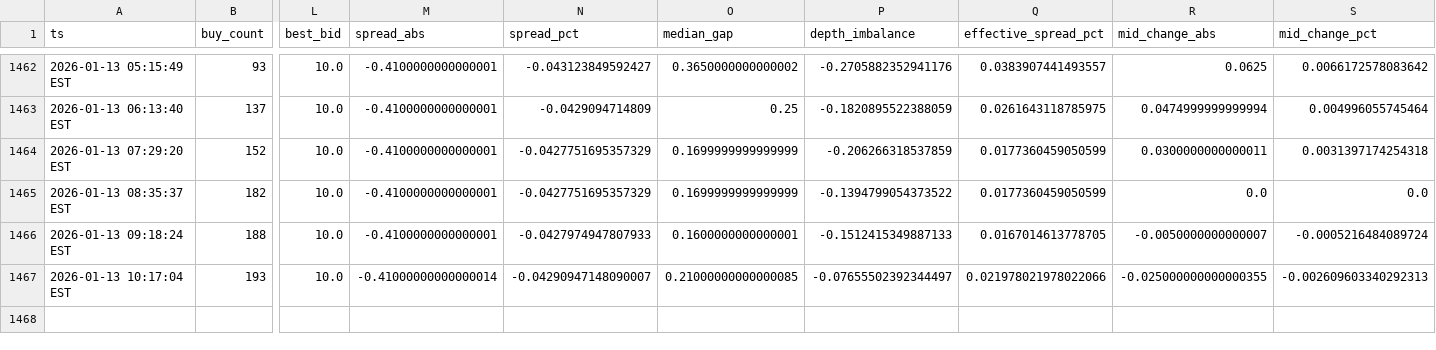
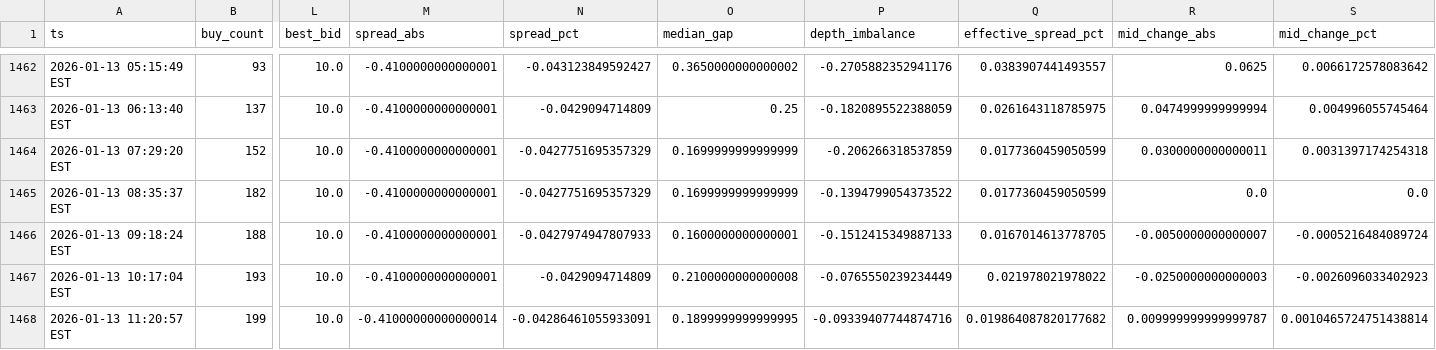
Before and after one commit to nicoortuno/bolivian-economy-tracker, a CSV file: data/bob_p2p_history.csv, drawn as a sheet; only a part is shown, gaps mark what is left out; rows hold the shown columns only; the diff names each change by its address in the sheet, - before the commit and + after, or states it on an @@ line.

```diff
--- a/data/bob_p2p_history.csv
+++ b/data/bob_p2p_history.csv
-M1467 (spread_abs): -0.41000000000000014
+M1467 (spread_abs): -0.4100000000000001
-N1467 (spread_pct): -0.04290947148090007
+N1467 (spread_pct): -0.0429094714809
-O1467 (median_gap): 0.21000000000000085
+O1467 (median_gap): 0.2100000000000008
-P1467 (depth_imbalance): -0.07655502392344497
+P1467 (depth_imbalance): -0.0765550239234449
-Q1467 (effective_spread_pct): 0.021978021978022066
+Q1467 (effective_spread_pct): 0.021978021978022
-R1467 (mid_change_abs): -0.025000000000000355
+R1467 (mid_change_abs): -0.0250000000000003
-S1467 (mid_change_pct): -0.002609603340292313
+S1467 (mid_change_pct): -0.0026096033402923
+row 1468: 2026-01-13 11:20:57 EST | 199 | 10.0 | -0.41000000000000014 | -0.04286461055933091 | 0.1899999999999995 | -0.09339407744874716 | 0.019864087820177682 | 0.009999999999999787 | 0.0010465724751438814
```
